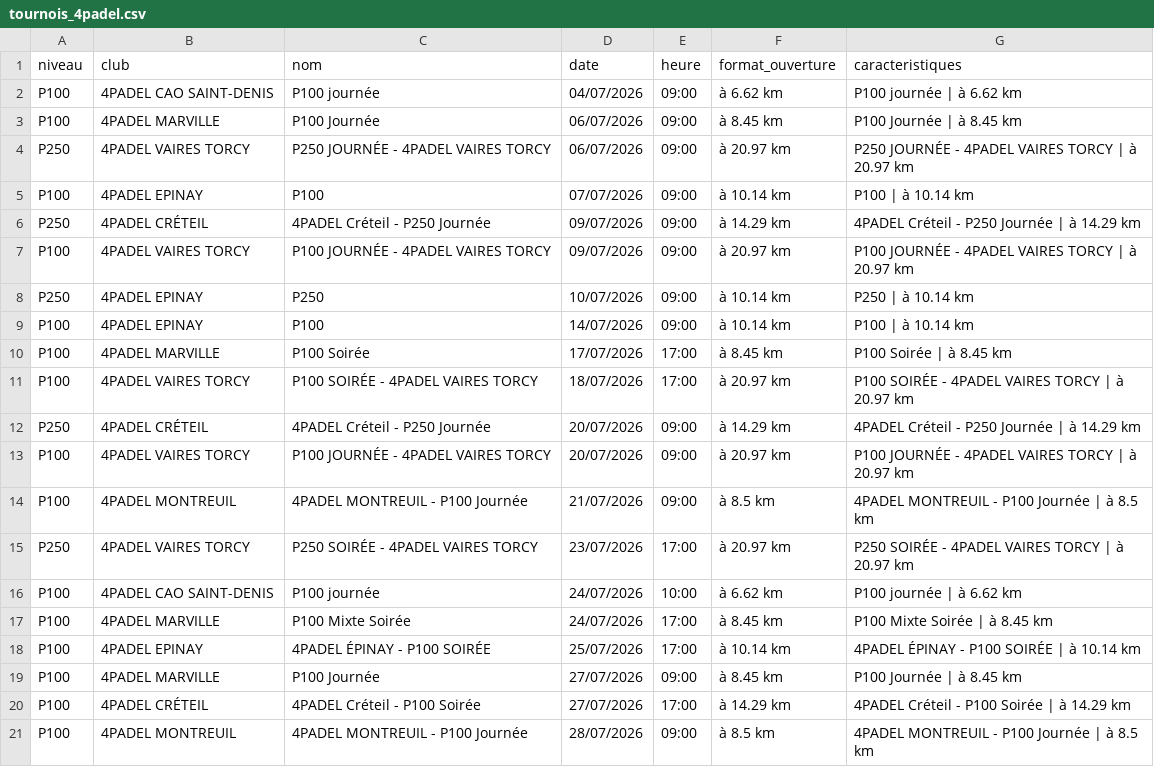
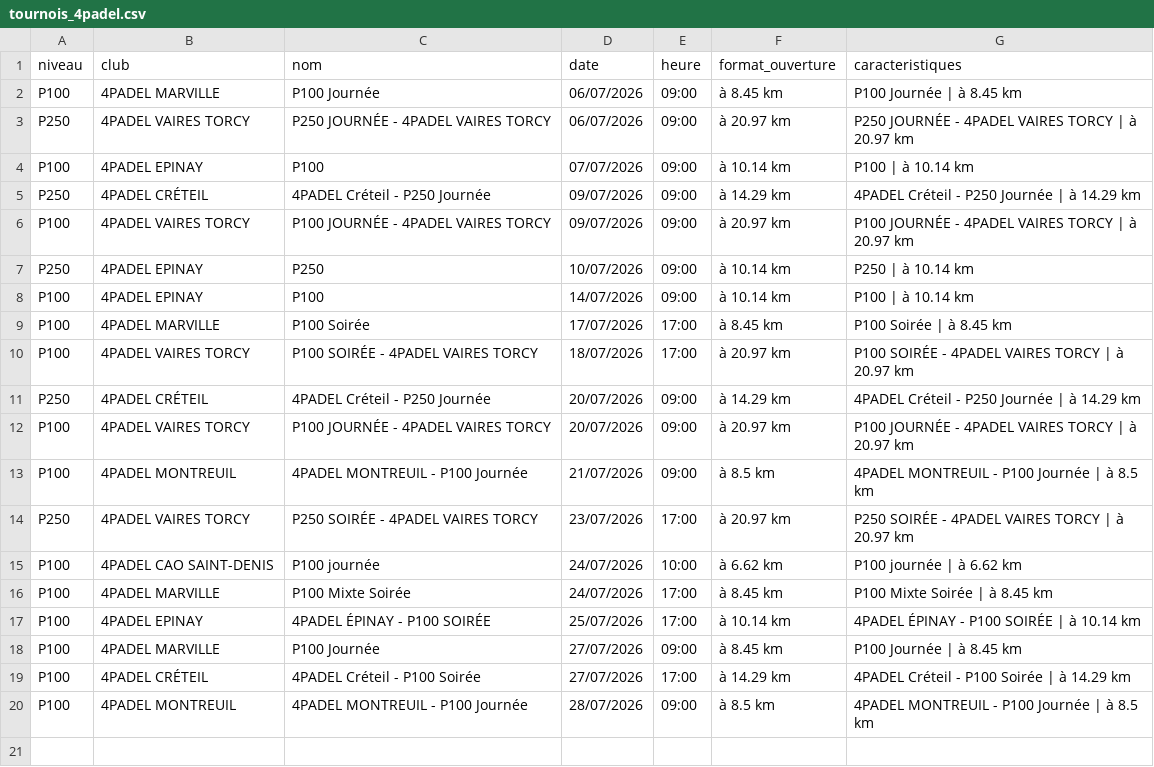
Before and after one commit to TheBigLouloup/Padel, a CSV file: tournois_4padel.csv, drawn as a sheet.

```diff
--- a/tournois_4padel.csv
+++ b/tournois_4padel.csv
@@ -1,3 +1,2 @@
 niveau,club,nom,date,heure,format_ouverture,caracteristiques
-P100,4PADEL CAO SAINT-DENIS,P100 journée,04/07/2026,09:00,à 6.62 km,P100 journée | à 6.62 km
 P100,4PADEL MARVILLE,P100 Journée,06/07/2026,09:00,à 8.45 km,P100 Journée | à 8.45 km
```
